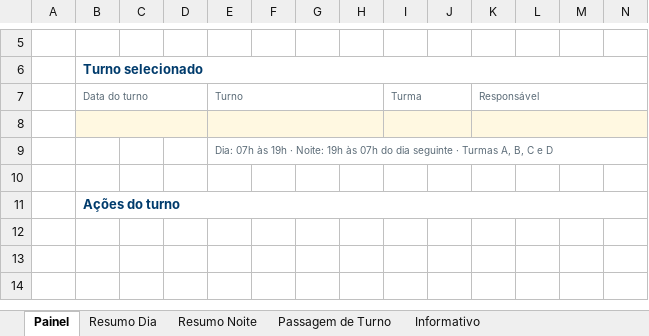
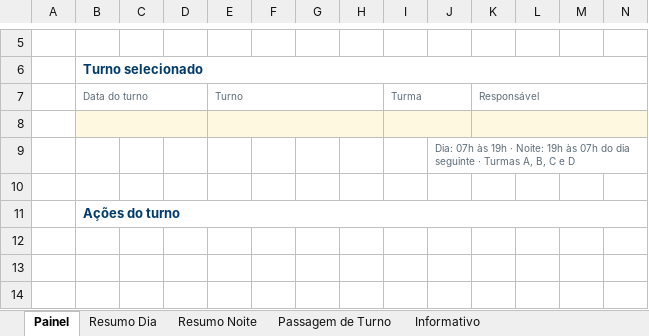
Before and after one commit to forl-felipe/lab-analise-mes, an Excel workbook: informativo_us34/Informativo_Qualidade_US3_US4.xlsm, sheet Painel, drawn as a sheet; only a part is shown, gaps mark what is left out; values as stored, in another font and other column widths than the file's, no borders; charts and pictures and conditional formats not drawn; removed rows and columns are numbered as before the commit, all else as after; rows hold the shown columns only; the diff names each change by its address in the sheet, - before the commit and + after, or states it on an @@ line.

```diff
--- a/informativo_us34/Informativo_Qualidade_US3_US4.xlsm (sheet Painel)
+++ b/informativo_us34/Informativo_Qualidade_US3_US4.xlsm (sheet Painel)
-row 9:  |  |  |  | Dia: 07h às 19h · Noite: 19h às 07h do dia seguinte · Turmas A, B, C e D
+row 9:  |  |  |  |  |  |  |  |  | Dia: 07h às 19h · Noite: 19h às 07h do dia seguinte · Turmas A, B, C e D
```
Also changed, not shown: charts or pictures, 8 other files.
